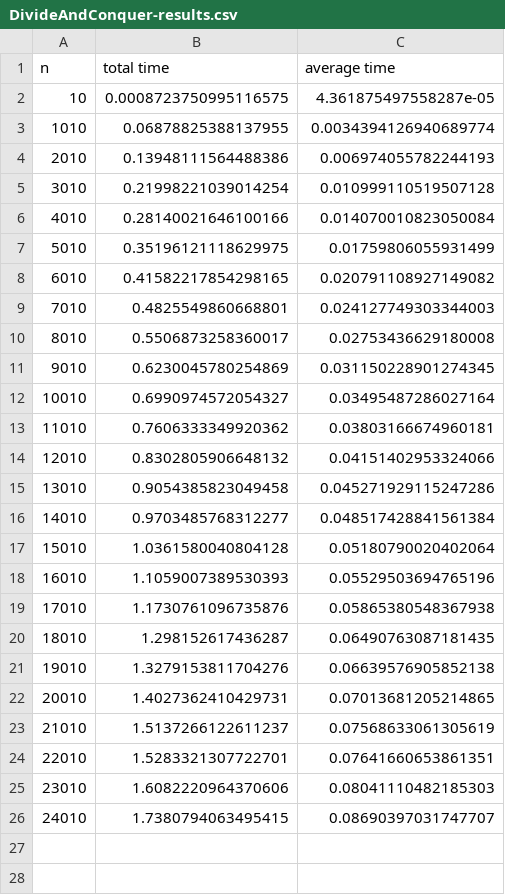
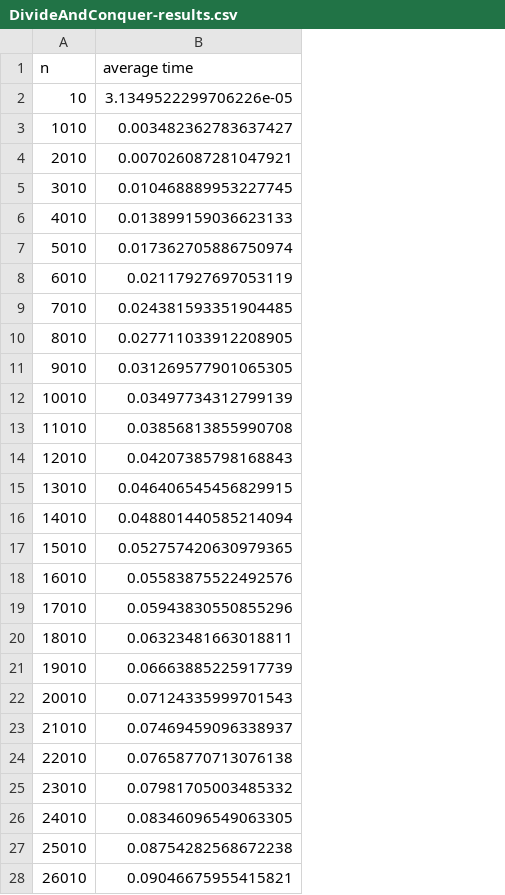
Before and after one commit to sshillyer/cs325-p1, a CSV file: DivideAndConquer-results.csv, drawn as a sheet; only a part is shown; removed rows and columns are numbered as before the commit, all else as after; the diff covers the shown part only; the diff names each change by its address in the sheet, - before the commit and + after, or states it on an @@ line.

```diff
--- a/DivideAndConquer-results.csv
+++ b/DivideAndConquer-results.csv
-column B (total time), rows 2-26: 0.0008723750995116575 | 0.06878825388137955 | 0.13948111564488386 | 0.21998221039014254 | 0.28140021646100166 | 0.35196121118629975 | 0.41582217854298165 | 0.4825549860668801 | 0.5506873258360017 | 0.6230045780254869 | 0.6990974572054327 | 0.7606333349920362 | 0.8302805906648132 | 0.9054385823049458 | 0.9703485768312277 | 1.0361580040804128 | 1.1059007389530393 | 1.1730761096735876 | 1.298152617436287 | 1.3279153811704276 | 1.4027362410429731 | 1.5137266122611237 | 1.5283321307722701 | 1.6082220964370606 | 1.7380794063495415
-B2 (average time): 4.361875497558287e-05
+B2 (average time): 3.1349522299706226e-05
-B3 (average time): 0.0034394126940689774
+B3 (average time): 0.003482362783637427
-B4 (average time): 0.006974055782244193
+B4 (average time): 0.007026087281047921
-B5 (average time): 0.010999110519507128
+B5 (average time): 0.010468889953227745
-B6 (average time): 0.014070010823050084
+B6 (average time): 0.013899159036623133
-B7 (average time): 0.01759806055931499
+B7 (average time): 0.017362705886750974
-B8 (average time): 0.020791108927149082
+B8 (average time): 0.02117927697053119
-B9 (average time): 0.024127749303344003
+B9 (average time): 0.024381593351904485
-B10 (average time): 0.02753436629180008
+B10 (average time): 0.027711033912208905
-B11 (average time): 0.031150228901274345
+B11 (average time): 0.031269577901065305
-B12 (average time): 0.03495487286027164
+B12 (average time): 0.03497734312799139
-B13 (average time): 0.03803166674960181
+B13 (average time): 0.03856813855990708
-B14 (average time): 0.04151402953324066
+B14 (average time): 0.04207385798168843
-B15 (average time): 0.045271929115247286
+B15 (average time): 0.046406545456829915
-B16 (average time): 0.048517428841561384
+B16 (average time): 0.048801440585214094
-B17 (average time): 0.05180790020402064
+B17 (average time): 0.052757420630979365
-B18 (average time): 0.05529503694765196
+B18 (average time): 0.05583875522492576
-B19 (average time): 0.05865380548367938
+B19 (average time): 0.05943830550855296
-B20 (average time): 0.06490763087181435
+B20 (average time): 0.06323481663018811
-B21 (average time): 0.06639576905852138
+B21 (average time): 0.06663885225917739
-B22 (average time): 0.07013681205214865
+B22 (average time): 0.07124335999701543
-B23 (average time): 0.07568633061305619
+B23 (average time): 0.07469459096338937
-B24 (average time): 0.07641660653861351
+B24 (average time): 0.07658770713076138
-B25 (average time): 0.08041110482185303
+B25 (average time): 0.07981705003485332
-B26 (average time): 0.08690397031747707
+B26 (average time): 0.08346096549063305
+row 27: 25010 | 0.08754282568672238
+row 28: 26010 | 0.09046675955415821
```
Also changed, not shown: 23 added rows elsewhere in this file, BetterEnumeration-results.csv, Enumeration-results.csv, 6 other files.
